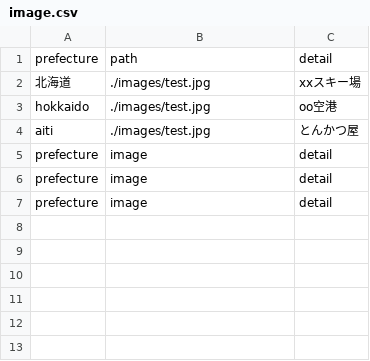
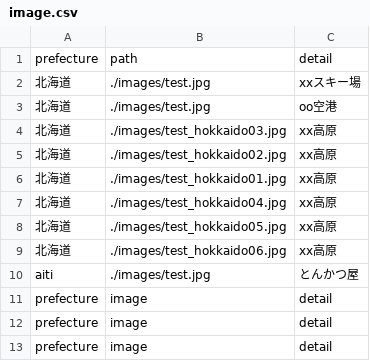
Before and after one commit to 2021AIT-OOP2-G08/image-management, a CSV file: image.csv, drawn as a sheet.

```diff
--- a/image.csv
+++ b/image.csv
@@ -2,3 +2,9 @@ prefecture,path,detail
 北海道,./images/test.jpg,xxスキー場
-hokkaido,./images/test.jpg,oo空港
+北海道,./images/test.jpg,oo空港
+北海道,./images/test_hokkaido03.jpg,xx高原
+北海道,./images/test_hokkaido02.jpg,xx高原
+北海道,./images/test_hokkaido01.jpg,xx高原
+北海道,./images/test_hokkaido04.jpg,xx高原
+北海道,./images/test_hokkaido05.jpg,xx高原
+北海道,./images/test_hokkaido06.jpg,xx高原
 aiti,./images/test.jpg,とんかつ屋
```
Also changed, not shown: 6 other files.
